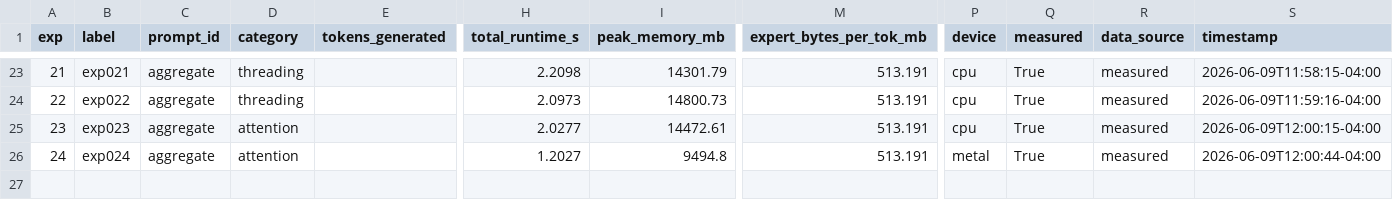
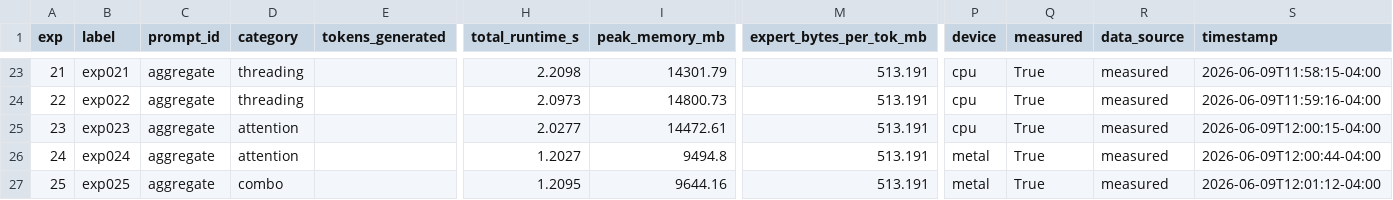
Before and after one commit to mauriciotorres-ds/flash-moe, a CSV file: inference-research/results/benchmark_history.csv, drawn as a sheet; only a part is shown, gaps mark what is left out; rows hold the shown columns only; the diff names each change by its address in the sheet, - before the commit and + after, or states it on an @@ line.

```diff
--- a/inference-research/results/benchmark_history.csv
+++ b/inference-research/results/benchmark_history.csv
+row 27: 25 | exp025 | aggregate | combo |  | 1.2095 | 9644.16 | 513.191 | metal | True | measured | 2026-06-09T12:01:12-04:00
```
Also changed, not shown: inference-research/results/experiments.csv, 4 other files.
